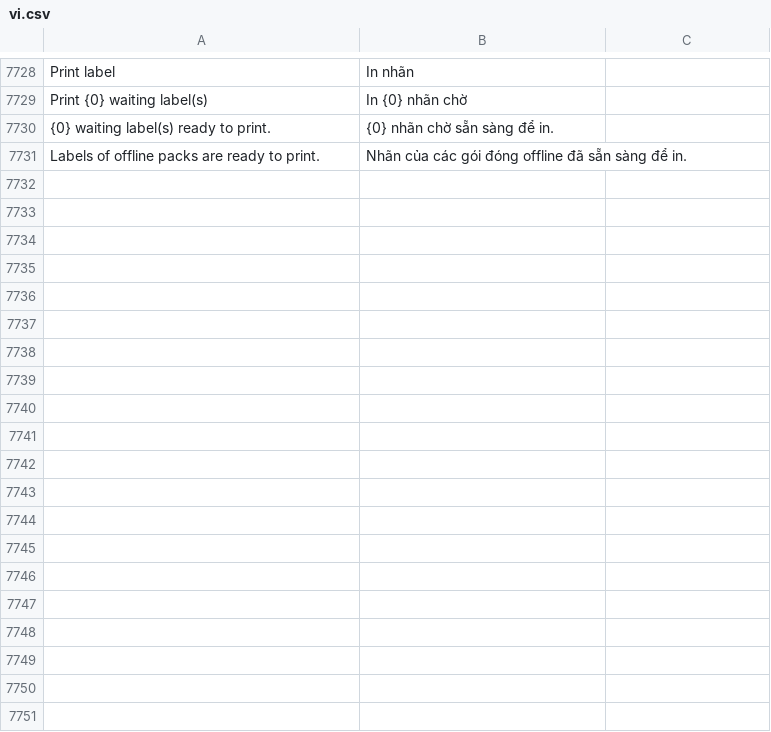
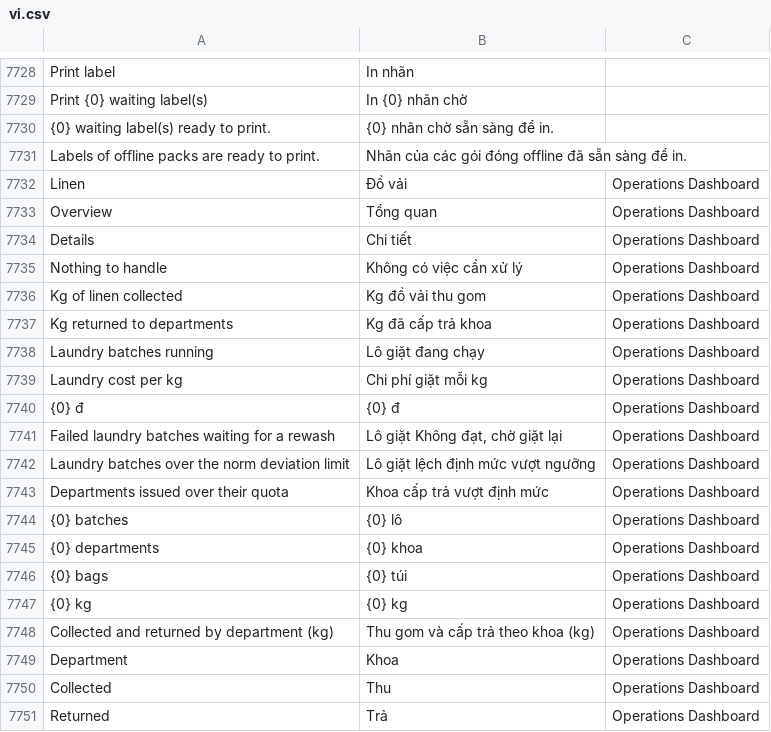
Before and after one commit to mvl26/tracecore, a CSV file: tracecore/translations/vi.csv, drawn as a sheet; only a part is shown, gaps mark what is left out; the diff covers the shown part only; the diff names each change by its address in the sheet, - before the commit and + after, or states it on an @@ line.

```diff
--- a/tracecore/translations/vi.csv
+++ b/tracecore/translations/vi.csv
+row 7732: Linen | Đồ vải | Operations Dashboard
+row 7733: Overview | Tổng quan | Operations Dashboard
+row 7734: Details | Chi tiết | Operations Dashboard
+row 7735: Nothing to handle | Không có việc cần xử lý | Operations Dashboard
+row 7736: Kg of linen collected | Kg đồ vải thu gom | Operations Dashboard
+row 7737: Kg returned to departments | Kg đã cấp trả khoa | Operations Dashboard
+row 7738: Laundry batches running | Lô giặt đang chạy | Operations Dashboard
+row 7739: Laundry cost per kg | Chi phí giặt mỗi kg | Operations Dashboard
+row 7740: {0} đ | {0} đ | Operations Dashboard
+row 7741: Failed laundry batches waiting for a rewash | Lô giặt Không đạt, chờ giặt lại | Operations Dashboard
+row 7742: Laundry batches over the norm deviation limit | Lô giặt lệch định mức vượt ngưỡng | Operations Dashboard
+row 7743: Departments issued over their quota | Khoa cấp trả vượt định mức | Operations Dashboard
+row 7744: {0} batches | {0} lô | Operations Dashboard
+row 7745: {0} departments | {0} khoa | Operations Dashboard
+row 7746: {0} bags | {0} túi | Operations Dashboard
+row 7747: {0} kg | {0} kg | Operations Dashboard
+row 7748: Collected and returned by department (kg) | Thu gom và cấp trả theo khoa (kg) | Operations Dashboard
+row 7749: Department | Khoa | Operations Dashboard
+row 7750: Collected | Thu | Operations Dashboard
+row 7751: Returned | Trả | Operations Dashboard
```
Also changed, not shown: 39 added rows elsewhere in this file, 10 other files.
